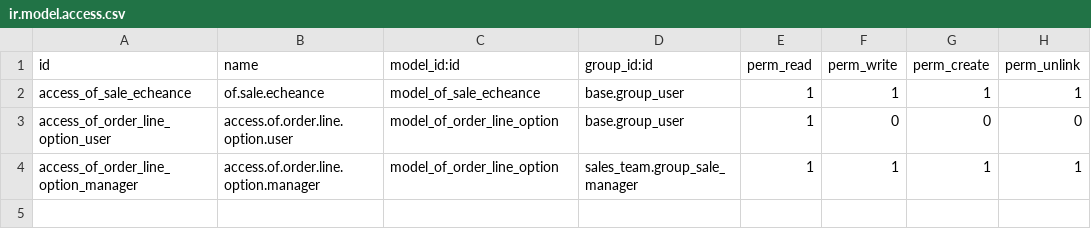
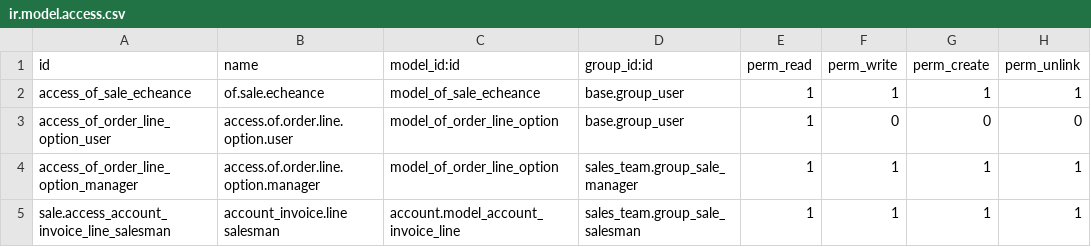
Before and after one commit to odof/openfire, a CSV file: of_sale/security/ir.model.access.csv, drawn as a sheet; the diff names each change by its address in the sheet, - before the commit and + after, or states it on an @@ line.

Commit message:
of_sale: T3372 - [IMP] Modification vue sale.order.line. Alignement droit sale.order.line/account.invoice.line. of_account: T3372 - [IMP] Masquage du champ product_id sur account.invoice.line et ajout du defaut_code. of_account_margin: T3372 - [IMP] Ajout du coût et du prix d'achat sur account.invoice.line.

```diff
--- a/of_sale/security/ir.model.access.csv
+++ b/of_sale/security/ir.model.access.csv
+row 5: sale.access_account_invoice_line_salesman | account_invoice.line salesman | account.model_account_invoice_line | sales_team.group_sale_salesman | 1 | 1 | 1 | 1
```
Also changed, not shown: 6 other files.
